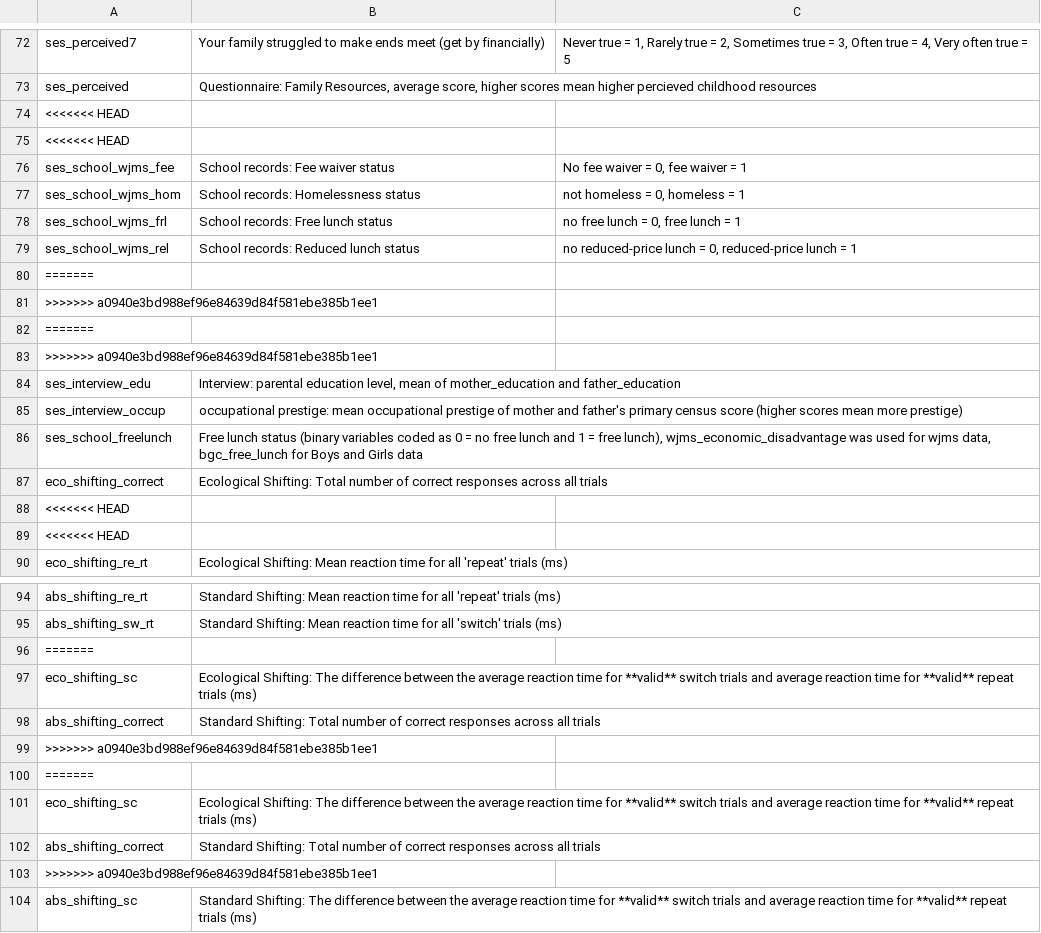
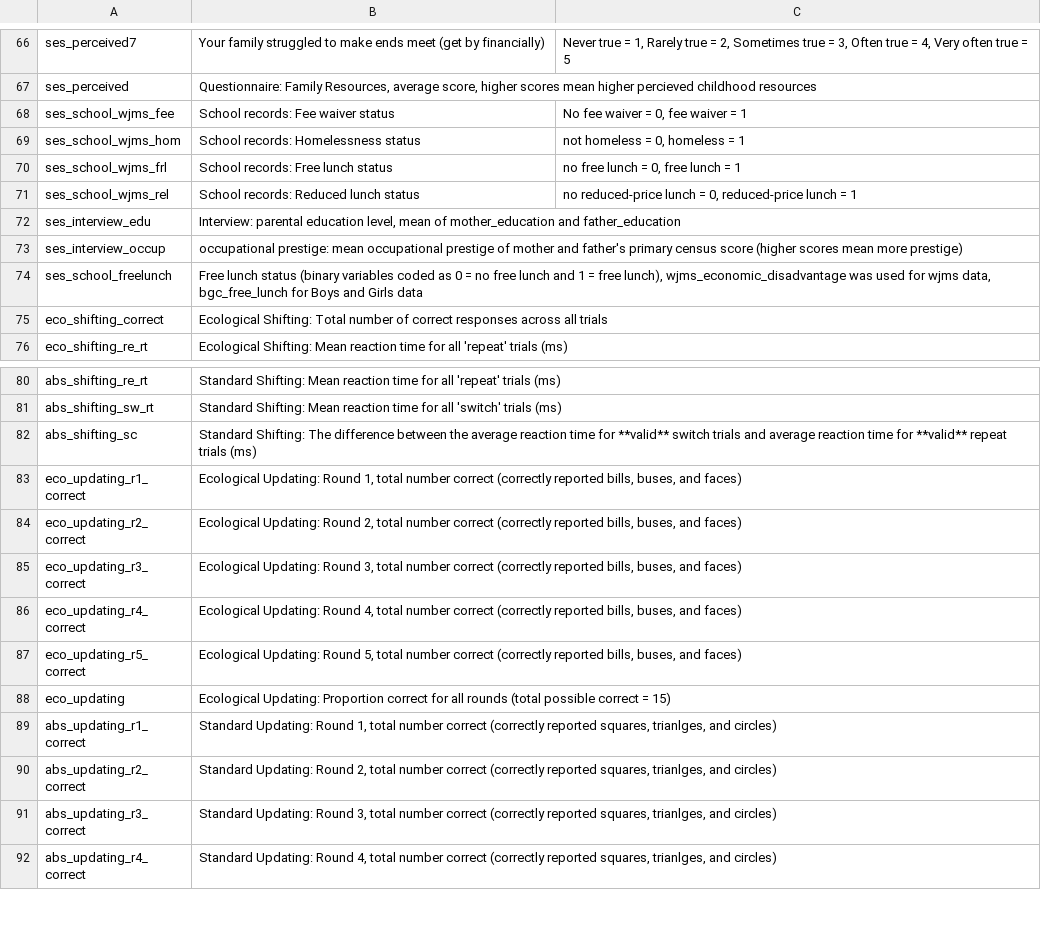
Before and after one commit to ethan-young/hidden-talents-multiverse, a CSV file: codebooks/vars1_raw.csv, drawn as a sheet; only a part is shown, gaps mark what is left out; the shorter side is filled out with more unchanged rows; the diff covers the shown part only.

```diff
--- a/codebooks/vars1_raw.csv
+++ b/codebooks/vars1_raw.csv
@@ -73,4 +67,2 @@ ses_perceived7,Your family struggled to make ends meet (get by financially),"Nev
 ses_perceived,"Questionnaire: Family Resources, average score, higher scores mean higher percieved childhood resources",
-<<<<<<< HEAD
-<<<<<<< HEAD
 ses_school_wjms_fee,School records: Fee waiver status,"No fee waiver = 0, fee waiver = 1"
@@ -79,6 +71,2 @@ ses_school_wjms_frl,School records: Free lunch status,"no free lunch = 0, free l
 ses_school_wjms_rel,School records: Reduced lunch status,"no reduced-price lunch = 0, reduced-price lunch = 1"
-=======
->>>>>>> a0940e3bd988ef96e84639d84f581ebe385b1ee1
-=======
->>>>>>> a0940e3bd988ef96e84639d84f581ebe385b1ee1
 ses_interview_edu,"Interview: parental education level, mean of mother_education and father_education",
@@ -87,4 +75,2 @@ ses_school_freelunch,"Free lunch status (binary variables coded as 0 = no free l
 eco_shifting_correct,Ecological Shifting: Total number of correct responses across all trials,
-<<<<<<< HEAD
-<<<<<<< HEAD
 eco_shifting_re_rt,Ecological Shifting: Mean reaction time for all 'repeat' trials (ms),
@@ -95,10 +81,2 @@ abs_shifting_re_rt,Standard Shifting: Mean reaction time for all 'repeat' trials
 abs_shifting_sw_rt,Standard Shifting: Mean reaction time for all 'switch' trials (ms),
-=======
-eco_shifting_sc,Ecological Shifting: The difference between the average reaction time for **valid** switch trials and average reaction time for **valid** repeat trials (ms),
-abs_shifting_correct,Standard Shifting: Total number of correct responses across all trials,
->>>>>>> a0940e3bd988ef96e84639d84f581ebe385b1ee1
-=======
-eco_shifting_sc,Ecological Shifting: The difference between the average reaction time for **valid** switch trials and average reaction time for **valid** repeat trials (ms),
-abs_shifting_correct,Standard Shifting: Total number of correct responses across all trials,
->>>>>>> a0940e3bd988ef96e84639d84f581ebe385b1ee1
 abs_shifting_sc,Standard Shifting: The difference between the average reaction time for **valid** switch trials and average reaction time for **valid** repeat trials (ms),
```
Also changed, not shown: 6 removed rows elsewhere in this file, codebooks/vars2_non_arbitrary.csv, codebooks/vars3_composites.csv, 12 other files.
